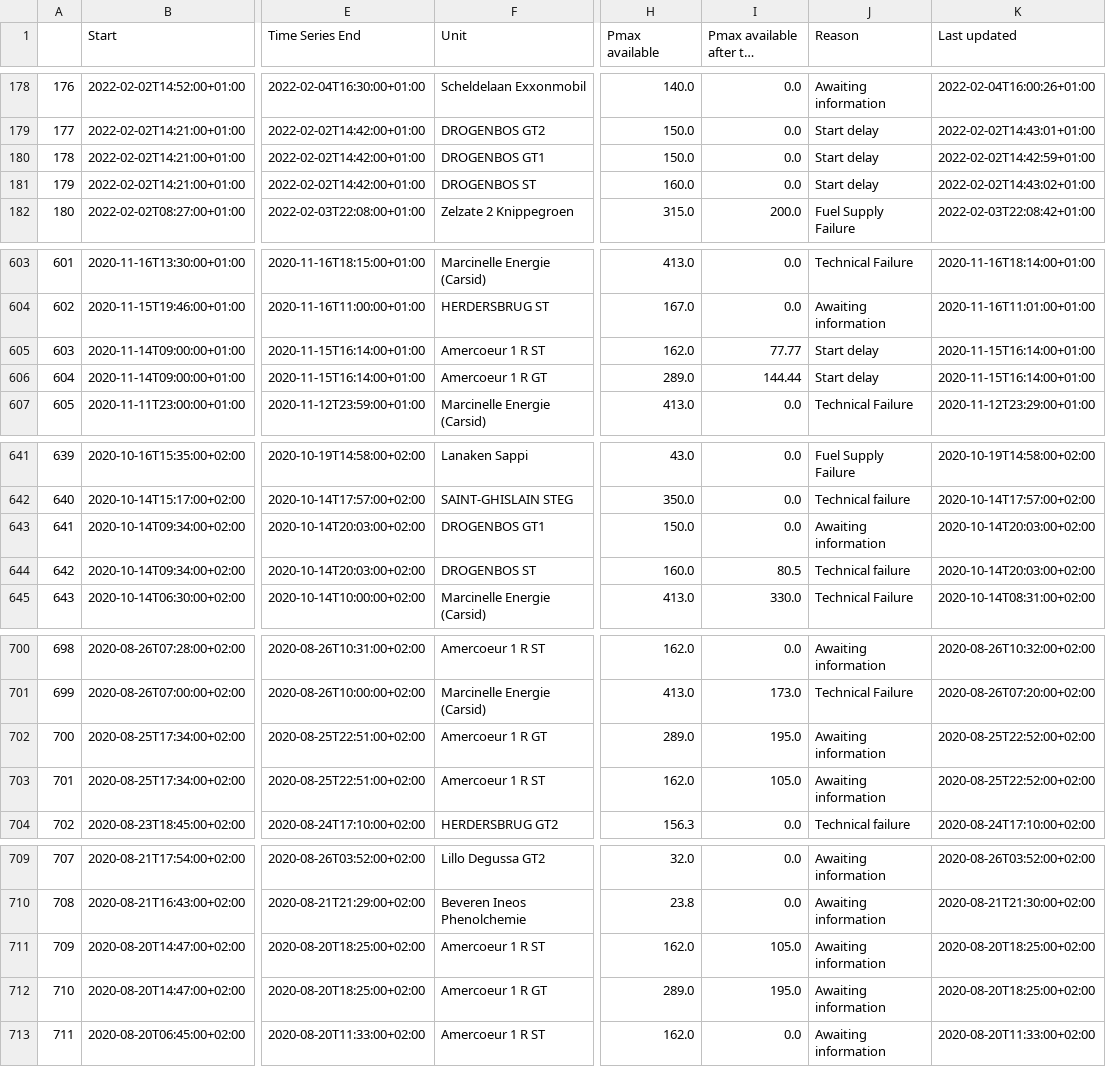
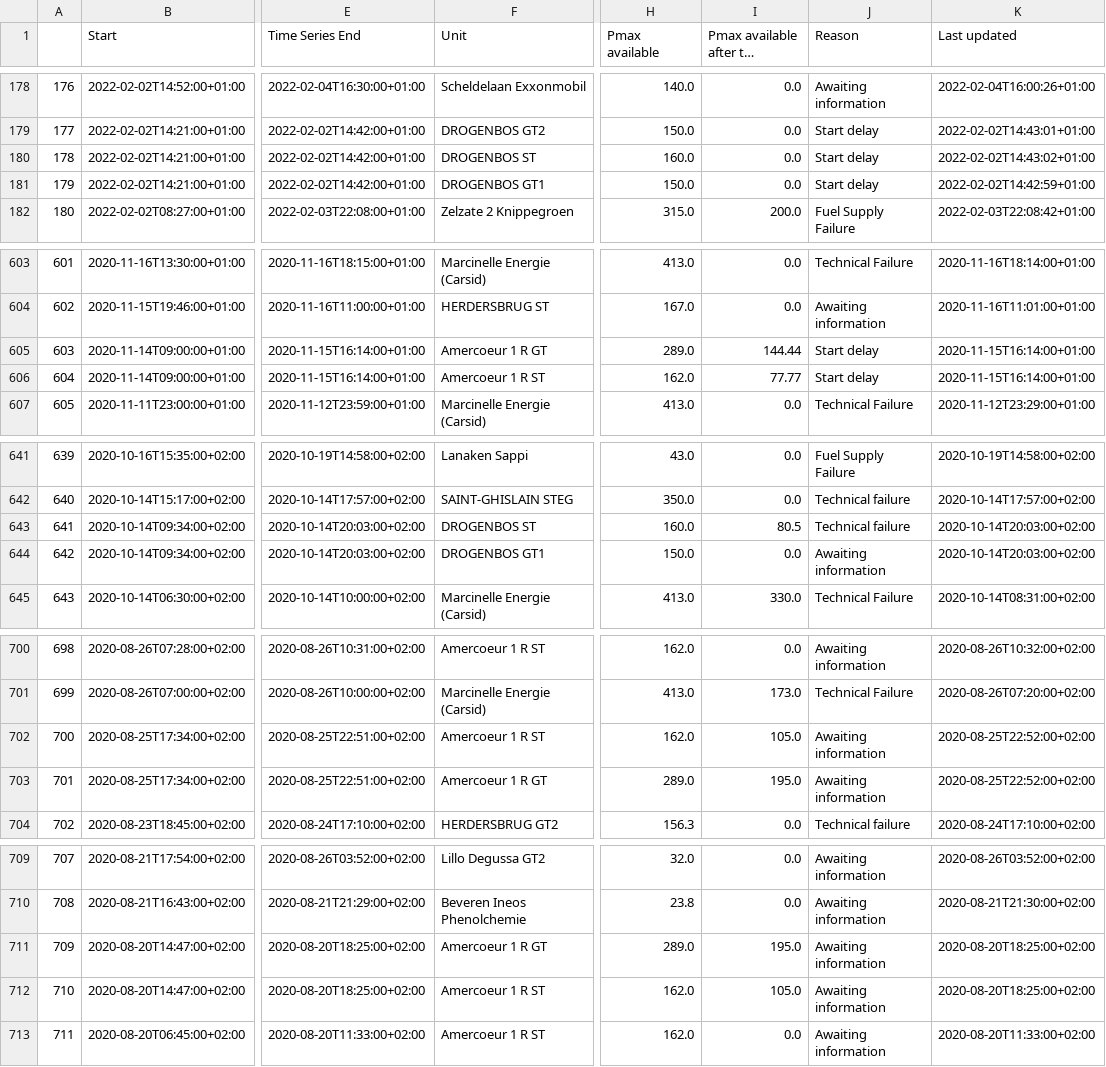
Before and after one commit to journinho/elia-opendata, a CSV file: Unplanned_unavailibilities.csv, drawn as a sheet; only a part is shown, gaps mark what is left out; long unchanged cells end in …; the diff covers the shown part only; the diff names each change by its address in the sheet, - before the commit and + after, or states it on an @@ line.

```diff
--- a/Unplanned_unavailibilities.csv
+++ b/Unplanned_unavailibilities.csv
-F180 (Unit): DROGENBOS GT1
+F180 (Unit): DROGENBOS ST
-H180 (Pmax available): 150.0
+H180 (Pmax available): 160.0
-K180 (Last updated): 2022-02-02T14:42:59+01:00
+K180 (Last updated): 2022-02-02T14:43:02+01:00
-F181 (Unit): DROGENBOS ST
+F181 (Unit): DROGENBOS GT1
-H181 (Pmax available): 160.0
+H181 (Pmax available): 150.0
-K181 (Last updated): 2022-02-02T14:43:02+01:00
+K181 (Last updated): 2022-02-02T14:42:59+01:00
-F605 (Unit): Amercoeur 1 R ST
+F605 (Unit): Amercoeur 1 R GT
-H605 (Pmax available): 162.0
+H605 (Pmax available): 289.0
-I605 (Pmax available after the outage): 77.77
+I605 (Pmax available after the outage): 144.44
-F606 (Unit): Amercoeur 1 R GT
+F606 (Unit): Amercoeur 1 R ST
-H606 (Pmax available): 289.0
+H606 (Pmax available): 162.0
-I606 (Pmax available after the outage): 144.44
+I606 (Pmax available after the outage): 77.77
-F643 (Unit): DROGENBOS GT1
+F643 (Unit): DROGENBOS ST
-H643 (Pmax available): 150.0
+H643 (Pmax available): 160.0
-I643 (Pmax available after the outage): 0.0
+I643 (Pmax available after the outage): 80.5
-J643 (Reason): Awaiting information
+J643 (Reason): Technical failure
-F644 (Unit): DROGENBOS ST
+F644 (Unit): DROGENBOS GT1
-H644 (Pmax available): 160.0
+H644 (Pmax available): 150.0
-I644 (Pmax available after the outage): 80.5
+I644 (Pmax available after the outage): 0.0
-J644 (Reason): Technical failure
+J644 (Reason): Awaiting information
-F702 (Unit): Amercoeur 1 R GT
+F702 (Unit): Amercoeur 1 R ST
-H702 (Pmax available): 289.0
+H702 (Pmax available): 162.0
-I702 (Pmax available after the outage): 195.0
+I702 (Pmax available after the outage): 105.0
-F703 (Unit): Amercoeur 1 R ST
+F703 (Unit): Amercoeur 1 R GT
-H703 (Pmax available): 162.0
+H703 (Pmax available): 289.0
-I703 (Pmax available after the outage): 105.0
+I703 (Pmax available after the outage): 195.0
-F711 (Unit): Amercoeur 1 R ST
+F711 (Unit): Amercoeur 1 R GT
-H711 (Pmax available): 162.0
+H711 (Pmax available): 289.0
-I711 (Pmax available after the outage): 105.0
+I711 (Pmax available after the outage): 195.0
-F712 (Unit): Amercoeur 1 R GT
+F712 (Unit): Amercoeur 1 R ST
-H712 (Pmax available): 289.0
+H712 (Pmax available): 162.0
-I712 (Pmax available after the outage): 195.0
+I712 (Pmax available after the outage): 105.0
```
Also changed, not shown: 156 edited cells elsewhere in this file.
